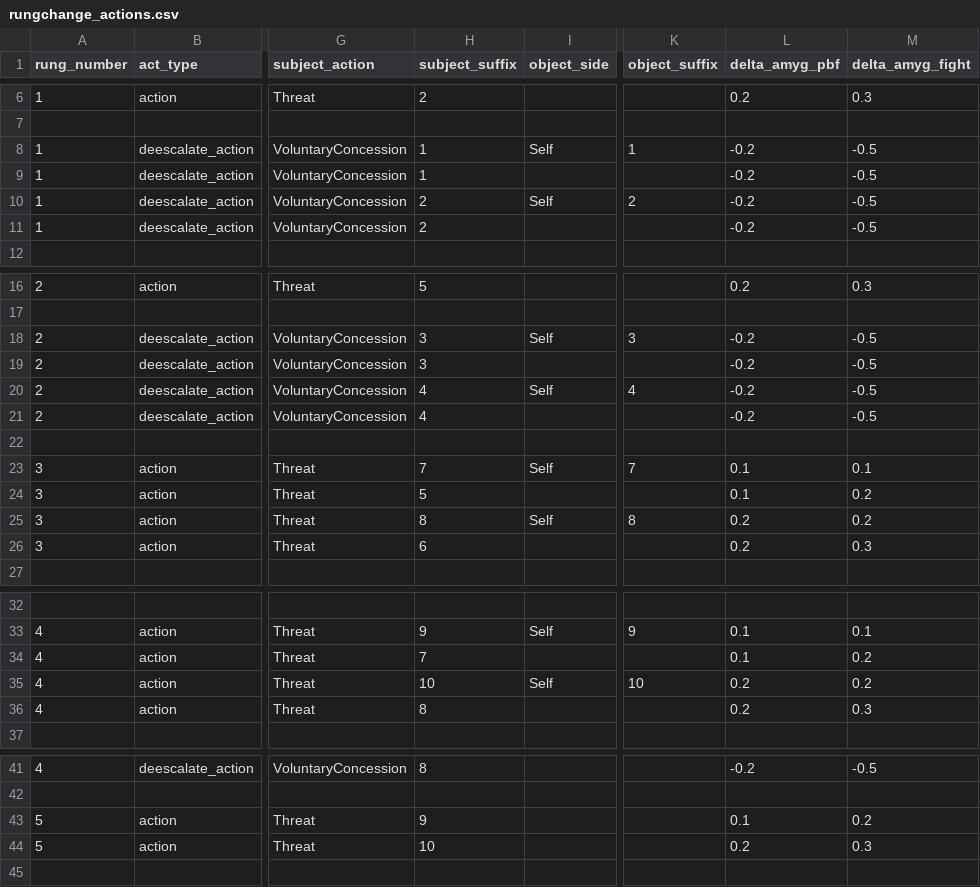
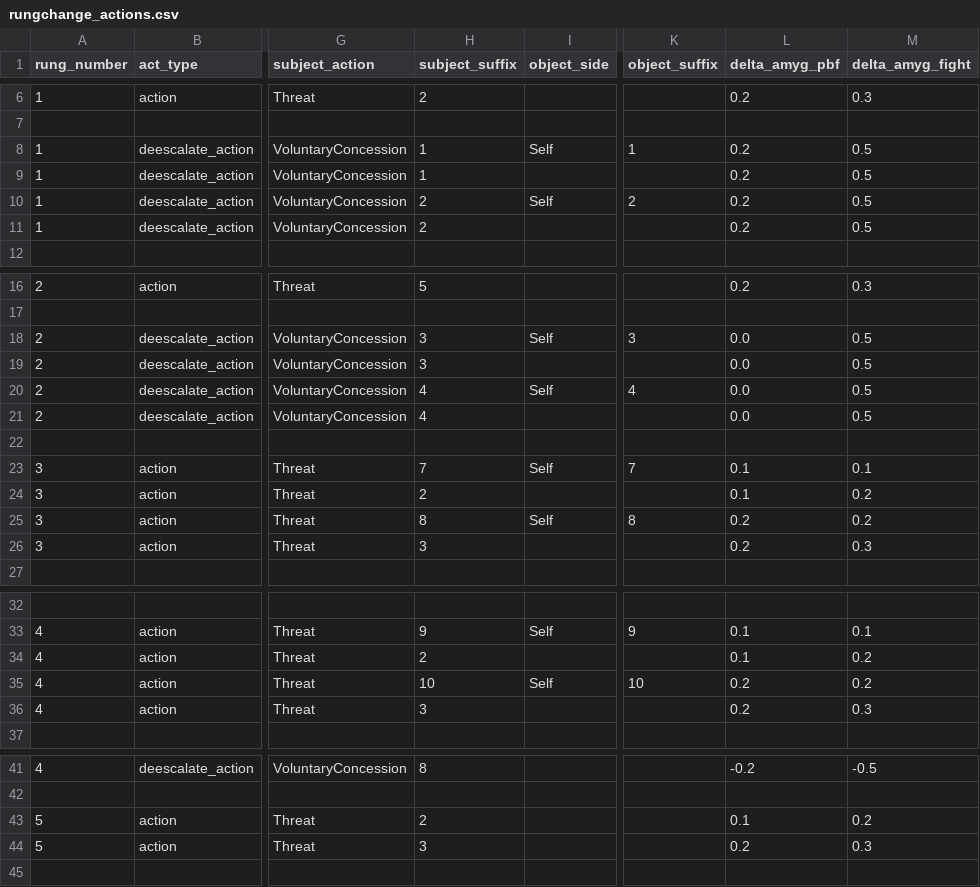
Before and after one commit to xfalseidol/theeROMANCER, a CSV file: demo/hotline/data/rungchange_actions.csv, drawn as a sheet; only a part is shown, gaps mark what is left out; the diff names each change by its address in the sheet, - before the commit and + after, or states it on an @@ line.

```diff
--- a/demo/hotline/data/rungchange_actions.csv
+++ b/demo/hotline/data/rungchange_actions.csv
-L8:L11 (delta_amyg_pbf): -0.2
+L8:L11 (delta_amyg_pbf): 0.2
-M8:M11 (delta_amyg_fight): -0.5
+M8:M11 (delta_amyg_fight): 0.5
-L18:L21 (delta_amyg_pbf): -0.2
+L18:L21 (delta_amyg_pbf): 0.0
-M18:M21 (delta_amyg_fight): -0.5
+M18:M21 (delta_amyg_fight): 0.5
-H24 (subject_suffix): 5
+H24 (subject_suffix): 2
-H26 (subject_suffix): 6
+H26 (subject_suffix): 3
-H34 (subject_suffix): 7
+H34 (subject_suffix): 2
-H36 (subject_suffix): 8
+H36 (subject_suffix): 3
-H43 (subject_suffix): 9
+H43 (subject_suffix): 2
-H44 (subject_suffix): 10
+H44 (subject_suffix): 3
```
Also changed, not shown: 2 other files.
